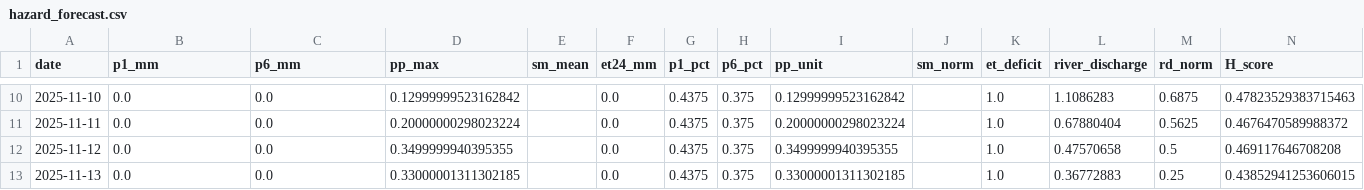
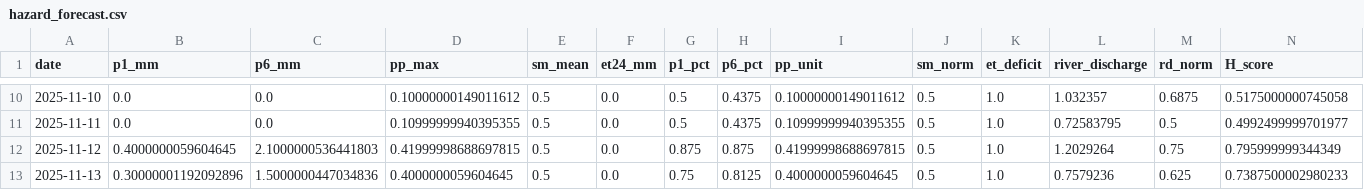
Before and after one commit to dev-impacto-curitiba/forecast-backend, a CSV file: services/data/hazard/hazard_forecast.csv, drawn as a sheet; only a part is shown, gaps mark what is left out; the diff covers the shown part only.

Commit message:
fix: sm_norm is not null

```diff
--- a/services/data/hazard/hazard_forecast.csv
+++ b/services/data/hazard/hazard_forecast.csv
@@ -10,4 +10,4 @@ date,p1_mm,p6_mm,pp_max,sm_mean,et24_mm,p1_pct,p6_pct,pp_unit,sm_norm,et_deficit
-2025-11-10,0.0,0.0,0.12999999523162842,,0.0,0.4375,0.375,0.12999999523162842,,1.0,1.1086283,0.6875,0.47823529383715463
-2025-11-11,0.0,0.0,0.20000000298023224,,0.0,0.4375,0.375,0.20000000298023224,,1.0,0.67880404,0.5625,0.4676470589988372
-2025-11-12,0.0,0.0,0.3499999940395355,,0.0,0.4375,0.375,0.3499999940395355,,1.0,0.47570658,0.5,0.469117646708208
-2025-11-13,0.0,0.0,0.33000001311302185,,0.0,0.4375,0.375,0.33000001311302185,,1.0,0.36772883,0.25,0.43852941253606015
+2025-11-10,0.0,0.0,0.10000000149011612,0.5,0.0,0.5,0.4375,0.10000000149011612,0.5,1.0,1.032357,0.6875,0.5175000000745058
+2025-11-11,0.0,0.0,0.10999999940395355,0.5,0.0,0.5,0.4375,0.10999999940395355,0.5,1.0,0.72583795,0.5,0.4992499999701977
+2025-11-12,0.4000000059604645,2.1000000536441803,0.41999998688697815,0.5,0.0,0.875,0.875,0.41999998688697815,0.5,1.0,1.2029264,0.75,0.795999999344349
+2025-11-13,0.30000001192092896,1.5000000447034836,0.4000000059604645,0.5,0.0,0.75,0.8125,0.4000000059604645,0.5,1.0,0.7579236,0.625,0.7387500002980233
```
Also changed, not shown: 105 edited cells elsewhere in this file, services/data/risk/canoas_bairros_risk.csv, services/data/u/canoas_bairros_u.csv, 11 other files.
